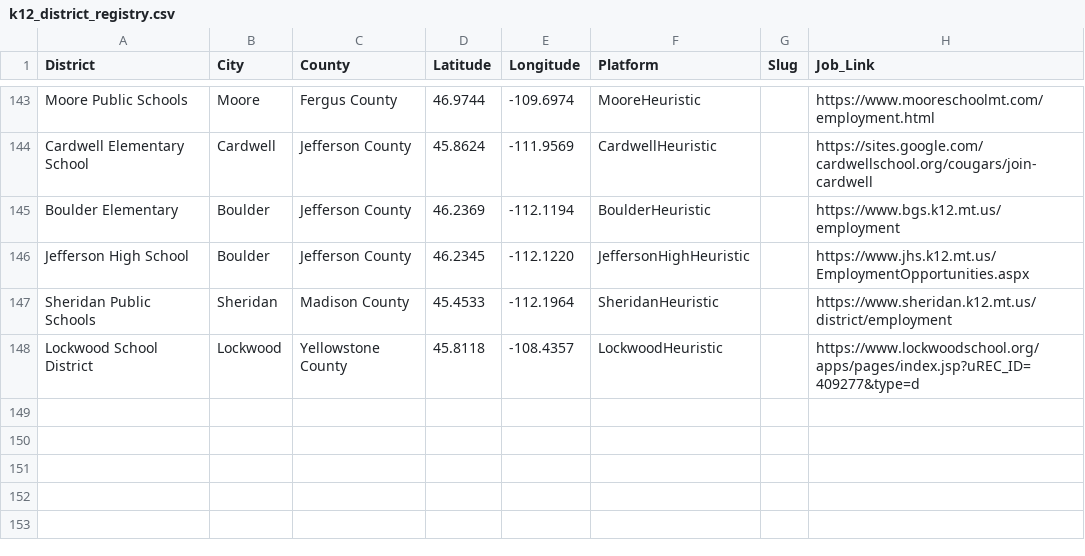
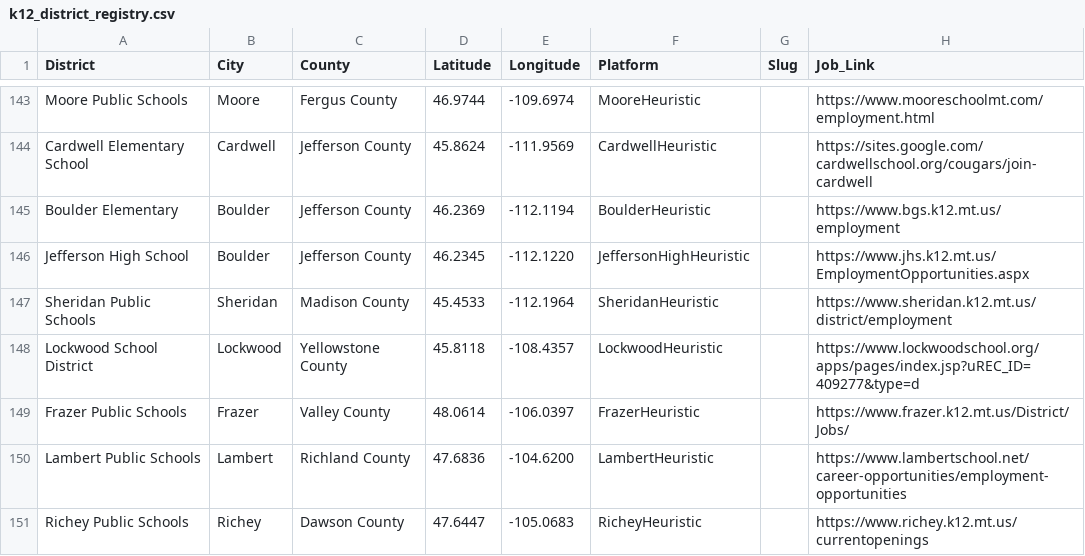
Before and after one commit to bostickmike/Montana-Education-Jobs-Dashboard, a CSV file: k12_district_registry.csv, drawn as a sheet; only a part is shown, gaps mark what is left out.

Commit message:
feat(k12): add direct scrapers for Frazer, Lambert, and Richey public schools
- Add Frazer Public Schools (Valley County) heuristic scraper parsing
  CyberSchool CMS .listItem_bodyContent list (26 live verified positions)
- Add Lambert Public Schools (Richland County) heuristic scraper parsing
  Finalsite CMS #fsPageContent .fsContent list (1 live verified position)
- Add Richey Public Schools (Dawson County) heuristic scraper parsing
  CyberSchool CMS #maincontent .cs-html-widget strong/heading elements (1 live verified position)
- Register all 3 districts in k12_district_registry.csv (brings directly scraped registry to 150 districts)
- Wire into Mt_ED_Jobs.Rmd direct ingestion and deduplication pipelines
- Capture unit test HTML fixtures and add comprehensive parser and mock fetch tests
- Update .github/copilot-allowlist.txt and DISTRICT_BACKLOG.md

```diff
--- a/k12_district_registry.csv
+++ b/k12_district_registry.csv
@@ -148 +148,4 @@
 "Lockwood School District","Lockwood","Yellowstone County",45.8118,-108.4357,"LockwoodHeuristic","","https://www.lockwoodschool.org/apps/pages/index.jsp?uREC_ID=409277&type=d"
+"Frazer Public Schools","Frazer","Valley County",48.0614,-106.0397,"FrazerHeuristic","","https://www.frazer.k12.mt.us/District/Jobs/"
+"Lambert Public Schools","Lambert","Richland County",47.6836,-104.6200,"LambertHeuristic","","https://www.lambertschool.net/career-opportunities/employment-opportunities"
+"Richey Public Schools","Richey","Dawson County",47.6447,-105.0683,"RicheyHeuristic","","https://www.richey.k12.mt.us/currentopenings"
```
Also changed, not shown: 8 other files.
